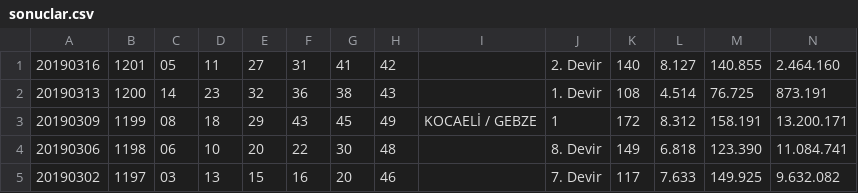
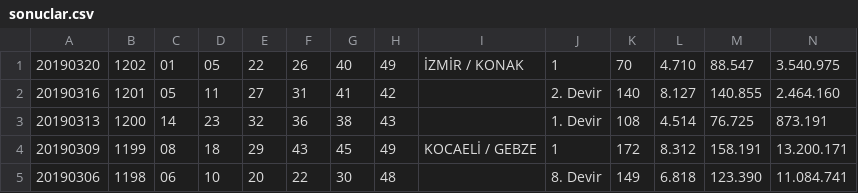
Before and after one commit to ArmandCloud/sayisaltocsv, a CSV file: SayisalLotoSonuclari/sonuclar.csv, drawn as a sheet; only a part is shown; the shorter side is filled out with more unchanged rows; rows hold the shown columns only; the diff names each change by its address in the sheet, - before the commit and + after, or states it on an @@ line.

Commit message:
Update

```diff
--- a/SayisalLotoSonuclari/sonuclar.csv
+++ b/SayisalLotoSonuclari/sonuclar.csv
+row 1: 20190320 | 1202 | 01 | 05 | 22 | 26 | 40 | 49 | İZMİR / KONAK | 1 | 70 | 4.710 | 88.547 | 3.540.975
```
